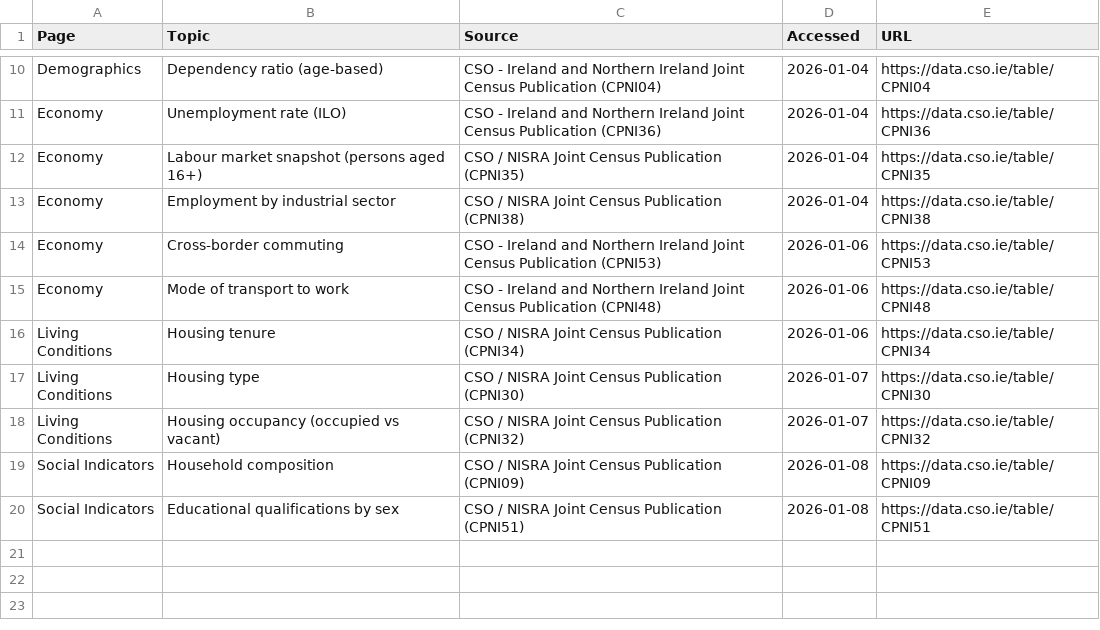
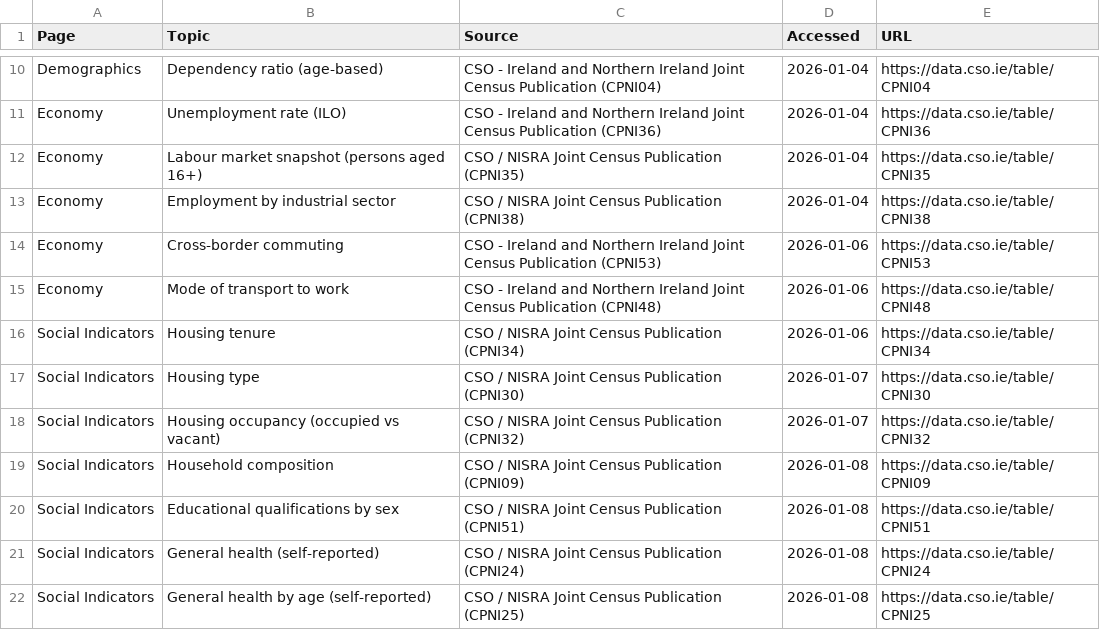
Before and after one commit to justfid/Ireland-Dashboard-QMUL-Assignment, a CSV file: sources.csv, drawn as a sheet; only a part is shown, gaps mark what is left out.

Commit message:
updated sources to say social indicators

```diff
--- a/sources.csv
+++ b/sources.csv
@@ -15,6 +15,8 @@ Economy,Cross-border commuting,CSO - Ireland and Northern Ireland Joint Census P
 Economy,Mode of transport to work,CSO - Ireland and Northern Ireland Joint Census Publication (CPNI48),2026-01-06,"https://data.cso.ie/table/CPNI48"
-Living Conditions,Housing tenure,CSO / NISRA Joint Census Publication (CPNI34),2026-01-06,"https://data.cso.ie/table/CPNI34"
-Living Conditions,Housing type,CSO / NISRA Joint Census Publication (CPNI30),2026-01-07,"https://data.cso.ie/table/CPNI30"
-Living Conditions,Housing occupancy (occupied vs vacant),CSO / NISRA Joint Census Publication (CPNI32),2026-01-07,"https://data.cso.ie/table/CPNI32"
+Social Indicators,Housing tenure,CSO / NISRA Joint Census Publication (CPNI34),2026-01-06,"https://data.cso.ie/table/CPNI34"
+Social Indicators,Housing type,CSO / NISRA Joint Census Publication (CPNI30),2026-01-07,"https://data.cso.ie/table/CPNI30"
+Social Indicators,Housing occupancy (occupied vs vacant),CSO / NISRA Joint Census Publication (CPNI32),2026-01-07,"https://data.cso.ie/table/CPNI32"
 Social Indicators,Household composition,CSO / NISRA Joint Census Publication (CPNI09),2026-01-08,"https://data.cso.ie/table/CPNI09"
 Social Indicators,Educational qualifications by sex,CSO / NISRA Joint Census Publication (CPNI51),2026-01-08,"https://data.cso.ie/table/CPNI51"
+Social Indicators,General health (self-reported),CSO / NISRA Joint Census Publication (CPNI24),2026-01-08,"https://data.cso.ie/table/CPNI24"
+Social Indicators,General health by age (self-reported),CSO / NISRA Joint Census Publication (CPNI25),2026-01-08,"https://data.cso.ie/table/CPNI25"
```
